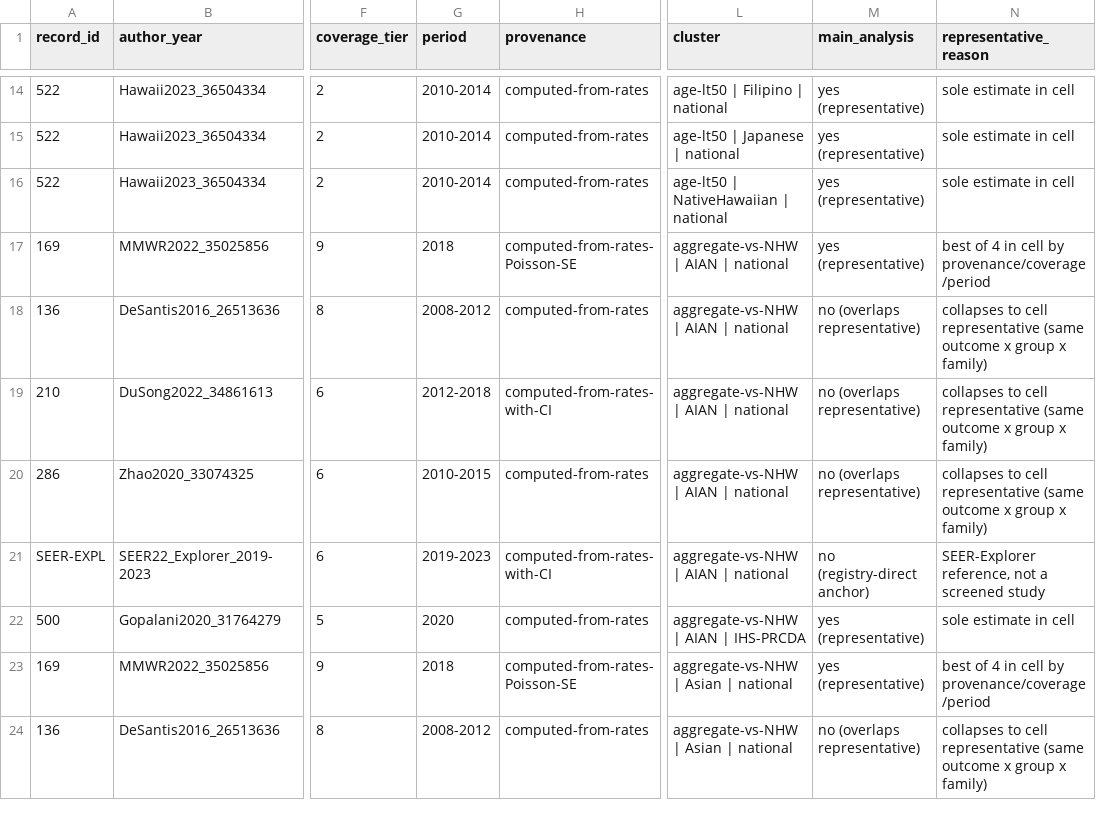
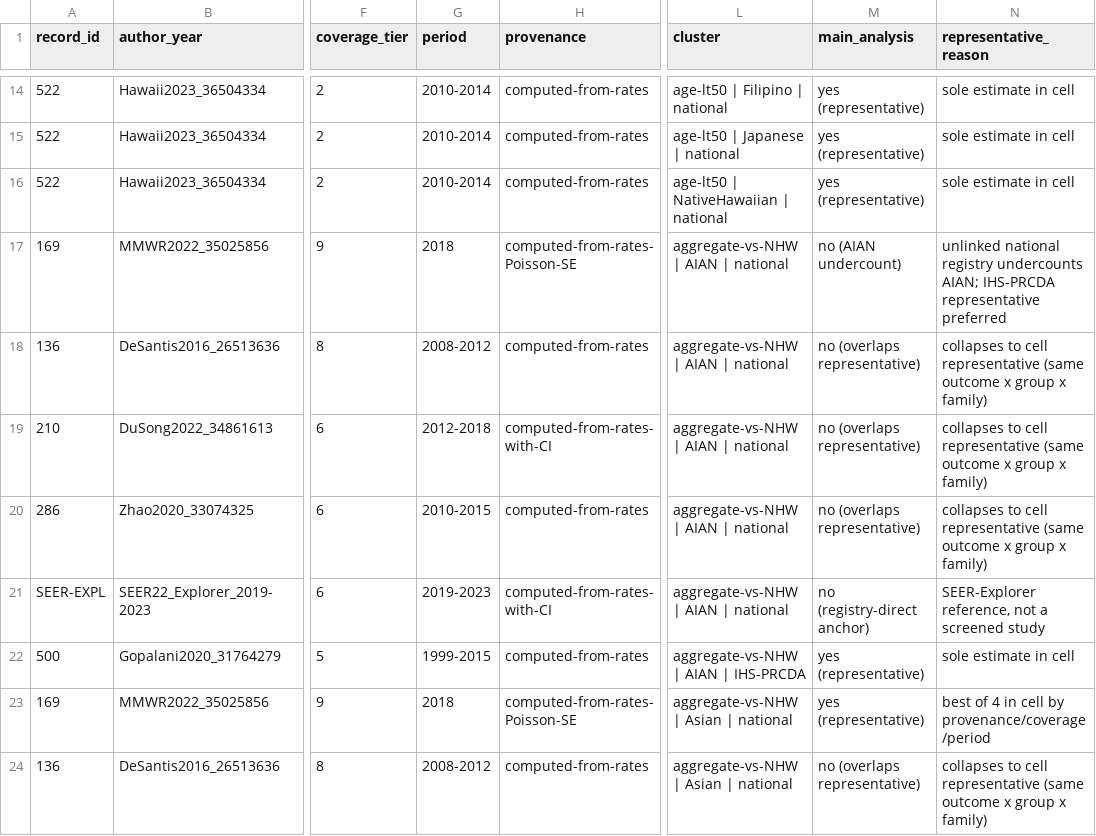
Before and after one commit to p16791918-lab/Meta, a CSV file: meta_agents/search_v2/TableSA_main_representatives.csv, drawn as a sheet; only a part is shown, gaps mark what is left out; the diff names each change by its address in the sheet, - before the commit and + after, or states it on an @@ line.

```diff
--- a/meta_agents/search_v2/TableSA_main_representatives.csv
+++ b/meta_agents/search_v2/TableSA_main_representatives.csv
-M17 (main_analysis): yes (representative)
+M17 (main_analysis): no (AIAN undercount)
-N17 (representative_reason): best of 4 in cell by provenance/coverage/period
+N17 (representative_reason): unlinked national registry undercounts AIAN; IHS-PRCDA representative preferred
-G22 (period): 2020
+G22 (period): 1999-2015
```
Also changed, not shown: meta_agents/search_v2/breast_extraction.csv, 1 other file.
